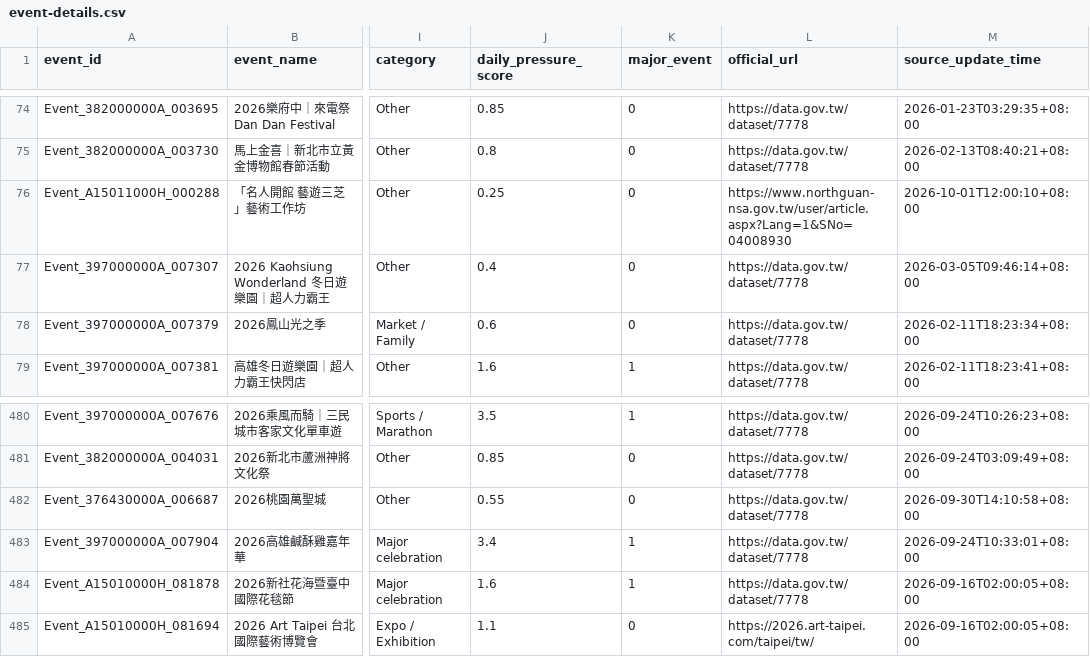
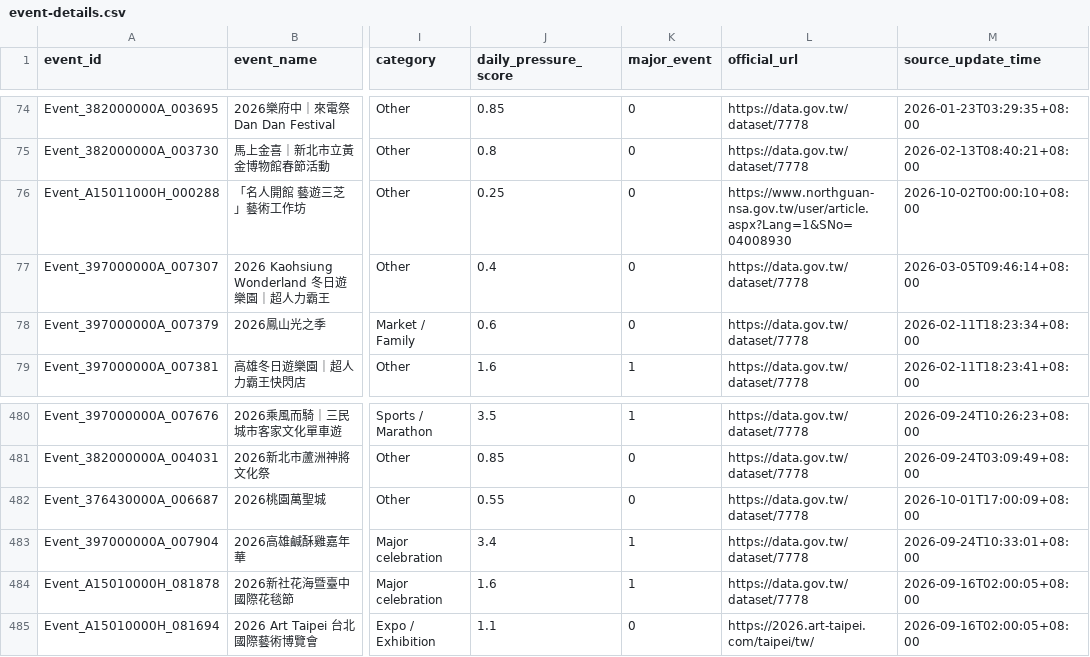
Before and after one commit to kent261/weather_summary, a CSV file: data/event-details.csv, drawn as a sheet; only a part is shown, gaps mark what is left out; the diff names each change by its address in the sheet, - before the commit and + after, or states it on an @@ line.

```diff
--- a/data/event-details.csv
+++ b/data/event-details.csv
-M76 (source_update_time): 2026-10-01T12:00:10+08:00
+M76 (source_update_time): 2026-10-02T00:00:10+08:00
-M482 (source_update_time): 2026-09-30T14:10:58+08:00
+M482 (source_update_time): 2026-10-01T17:00:09+08:00
```
Also changed, not shown: data/aqi-city-hourly.csv, data/event-calendar.csv, 4 other files.
